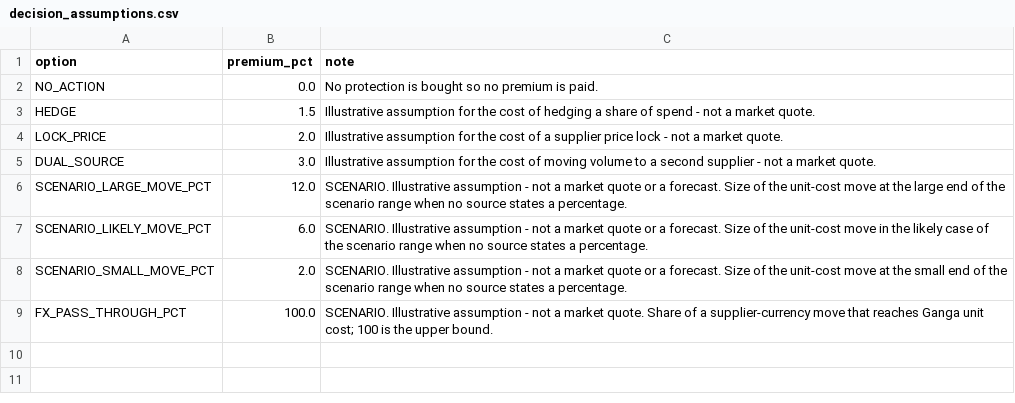
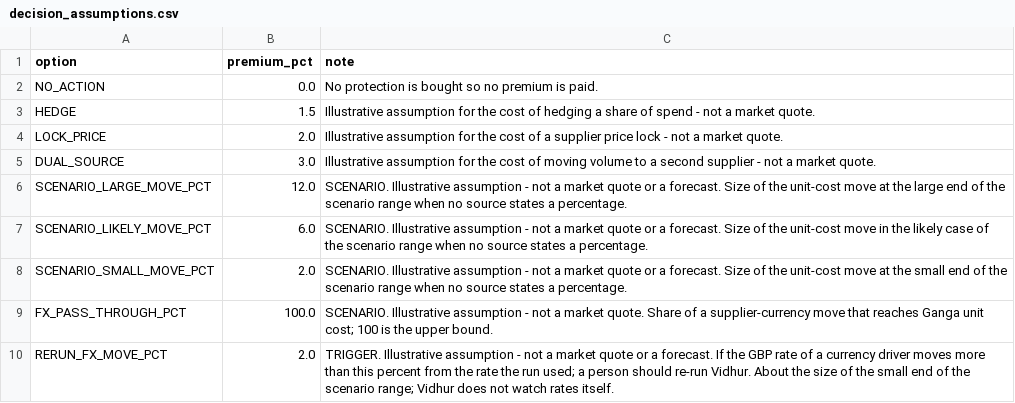
Before and after one commit to micneeraj/vidhur, a CSV file: data/decision_assumptions.csv, drawn as a sheet.

Commit message:
Mentor feedback: framing, decision triggers, could-not-verify example

```diff
--- a/data/decision_assumptions.csv
+++ b/data/decision_assumptions.csv
@@ -9 +9,2 @@ SCENARIO_SMALL_MOVE_PCT,2.0,SCENARIO. Illustrative assumption - not a market quo
 FX_PASS_THROUGH_PCT,100.0,SCENARIO. Illustrative assumption - not a market quote. Share of a supplier-currency move that reaches Ganga unit cost; 100 is the upper bound.
+RERUN_FX_MOVE_PCT,2.0,TRIGGER. Illustrative assumption - not a market quote or a forecast. If the GBP rate of a currency driver moves more than this percent from the rate the run used; a person should re-run Vidhur. About the size of the small end of the scenario range; Vidhur does not watch rates itself.
```
Also changed, not shown: 12 other files.
